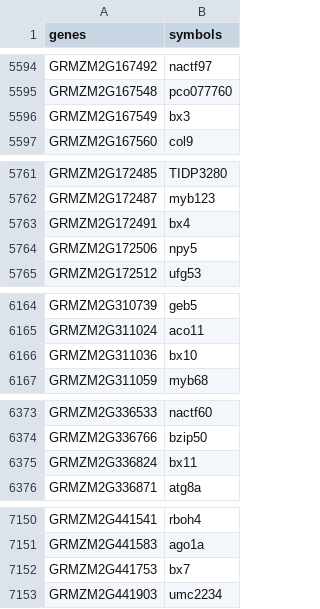
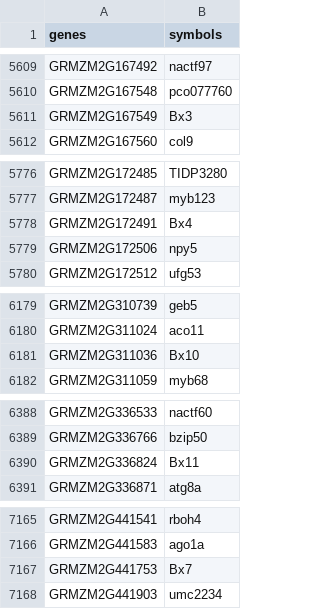
Before and after one commit to eporetsky/MutRank, a TSV file: symbols/example_symbols.tsv, drawn as a sheet; only a part is shown, gaps mark what is left out; the diff covers the shown part only.

```diff
--- a/symbols/example_symbols.tsv
+++ b/symbols/example_symbols.tsv
@@ -5595,3 +5610,3 @@ GRMZM2G167492	nactf97
 GRMZM2G167548	pco077760
-GRMZM2G167549	bx3
+GRMZM2G167549	Bx3
 GRMZM2G167560	col9
@@ -5762,3 +5777,3 @@ GRMZM2G172485	TIDP3280
 GRMZM2G172487	myb123
-GRMZM2G172491	bx4
+GRMZM2G172491	Bx4
 GRMZM2G172506	npy5
@@ -6165,3 +6180,3 @@ GRMZM2G310739	geb5
 GRMZM2G311024	aco11
-GRMZM2G311036	bx10
+GRMZM2G311036	Bx10
 GRMZM2G311059	myb68
@@ -6374,3 +6389,3 @@ GRMZM2G336533	nactf60
 GRMZM2G336766	bzip50
-GRMZM2G336824	bx11
+GRMZM2G336824	Bx11
 GRMZM2G336871	atg8a
@@ -7151,3 +7166,3 @@ GRMZM2G441541	rboh4
 GRMZM2G441583	ago1a
-GRMZM2G441753	bx7
+GRMZM2G441753	Bx7
 GRMZM2G441903	umc2234
```
Also changed, not shown: 15 added rows and 9 edited cells elsewhere in this file, 20 other files.
